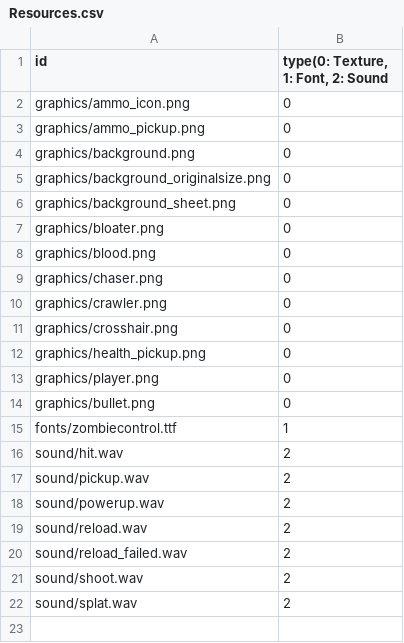
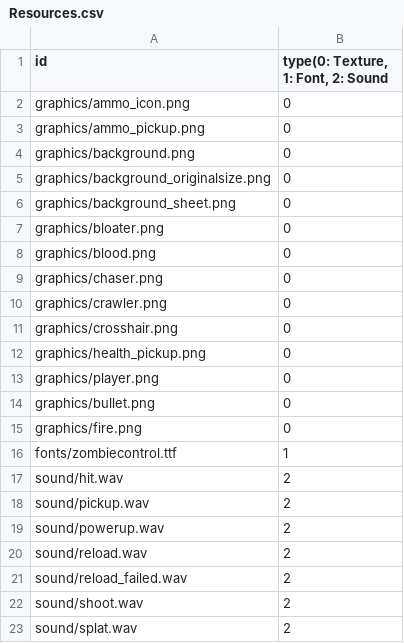
Before and after one commit to Librarian423/Zombie_Survivor, a CSV file: sfml-framework-bin/Resources.csv, drawn as a sheet; the diff names each change by its address in the sheet, - before the commit and + after, or states it on an @@ line.

```diff
--- a/sfml-framework-bin/Resources.csv
+++ b/sfml-framework-bin/Resources.csv
+row 15: graphics/fire.png | 0
```
Also changed, not shown: 10 other files.
